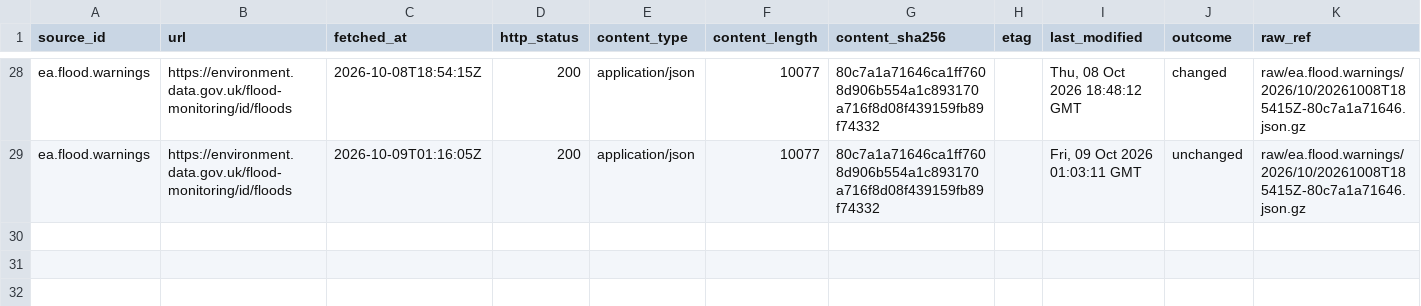
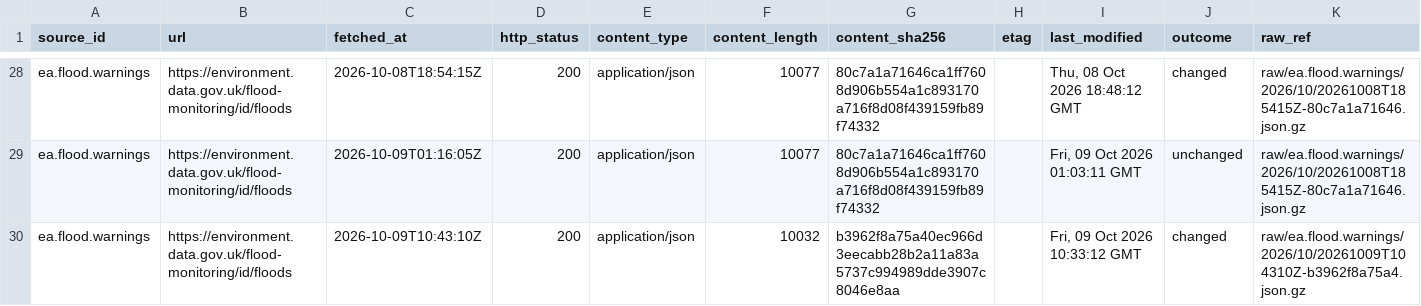
Before and after one commit to q3dresearch/wss-flood-warnings, a CSV file: manifest/ea.flood.warnings/2026-10.csv, drawn as a sheet; only a part is shown, gaps mark what is left out; rows hold the shown columns only; the diff names each change by its address in the sheet, - before the commit and + after, or states it on an @@ line.

```diff
--- a/manifest/ea.flood.warnings/2026-10.csv
+++ b/manifest/ea.flood.warnings/2026-10.csv
+row 30: ea.flood.warnings | https://environment.data.gov.uk/flood-monitoring/id/floods | 2026-10-09T10:43:10Z | 200 | application/json | 10032 | b3962f8a75a40ec966d3eecabb28b2a11a83a5737c994989dde3907c8046e8aa |  | Fri, 09 Oct 2026 10:33:12 GMT | changed | raw/ea.flood.warnings/2026/10/20261009T104310Z-b3962f8a75a4.json.gz
```
Also changed, not shown: 2 other files.
